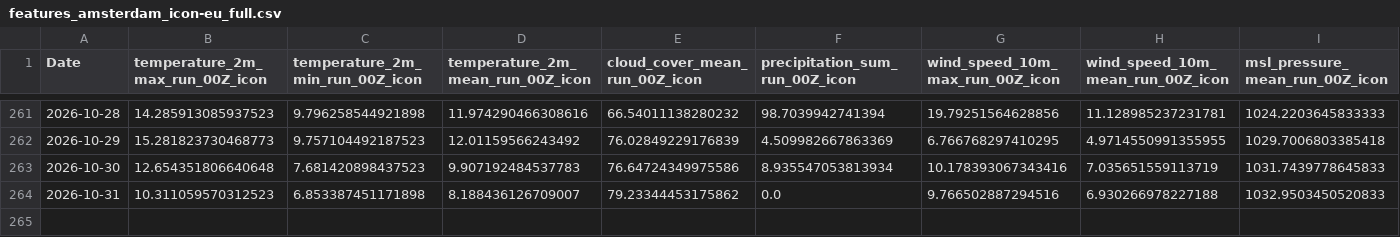
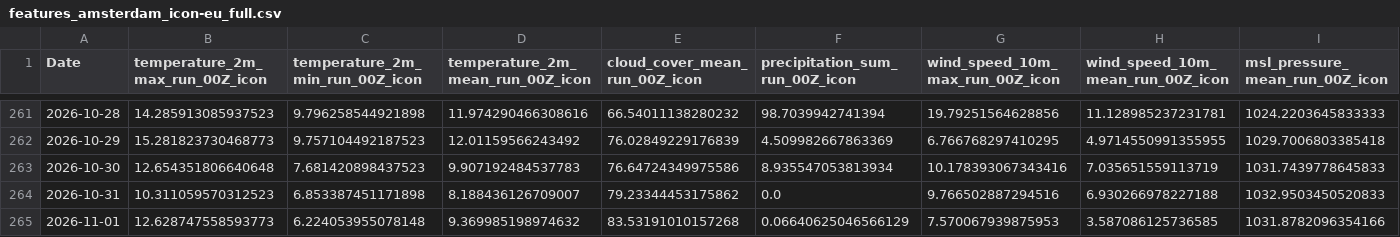
Before and after one commit to centelx/weather, a CSV file: data_aws/data/features_amsterdam_icon-eu_full.csv, drawn as a sheet; only a part is shown, gaps mark what is left out; rows hold the shown columns only; the diff names each change by its address in the sheet, - before the commit and + after, or states it on an @@ line.

```diff
--- a/data_aws/data/features_amsterdam_icon-eu_full.csv
+++ b/data_aws/data/features_amsterdam_icon-eu_full.csv
+row 265: 2026-11-01 | 12.628747558593773 | 6.224053955078148 | 9.369985198974632 | 83.53191010157268 | 0.06640625046566129 | 7.570067939875953 | 3.587086125736585 | 1031.8782096354166
```
Also changed, not shown: data_aws/data/features_madrid_icon-eu_full.csv, 8 other files.
